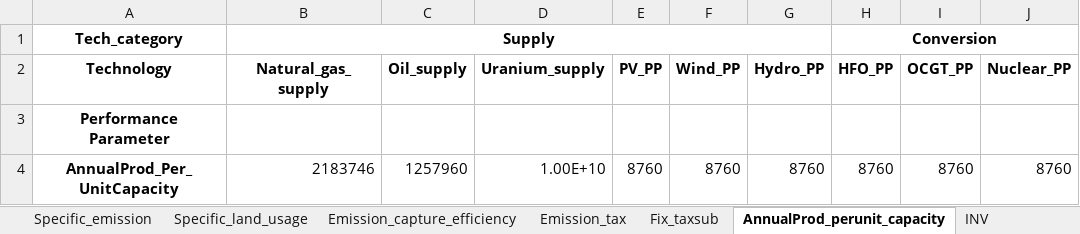
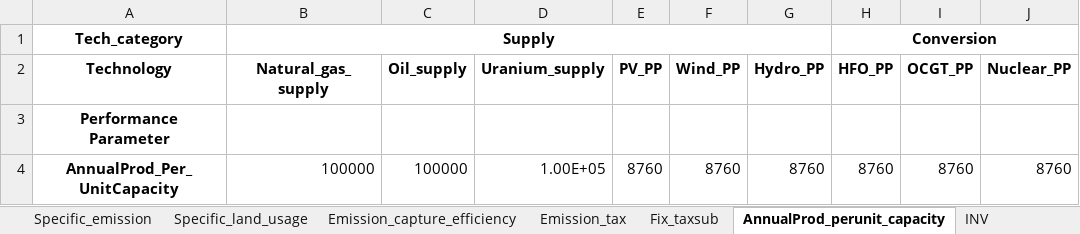
Before and after one commit to SESAM-Polimi/Hypatia-polimi, an Excel workbook: hypatia/examples/Planning_2Regions/parameters/parameters_reg1.xlsx, sheet AnnualProd_perunit_capacity, drawn as a sheet; only a part is shown; values as stored, in another font and other column widths than the file's, no borders; the diff names each change by its address in the sheet, - before the commit and + after, or states it on an @@ line.

```diff
--- a/hypatia/examples/Planning_2Regions/parameters/parameters_reg1.xlsx (sheet AnnualProd_perunit_capacity)
+++ b/hypatia/examples/Planning_2Regions/parameters/parameters_reg1.xlsx (sheet AnnualProd_perunit_capacity)
-B4 (Natural_gas_supply): 2183746
+B4 (Natural_gas_supply): 100000
-C4 (Oil_supply): 1257960
+C4 (Oil_supply): 100000
-D4 (Uranium_supply): 1.00E+10
+D4 (Uranium_supply): 1.00E+05
```
Also changed, not shown: hypatia/examples/Operation_1Region/parameters/parameters_reg1.xlsx, hypatia/examples/Planning_1Region/parameters/parameters_reg1.xlsx, 22 other files.
